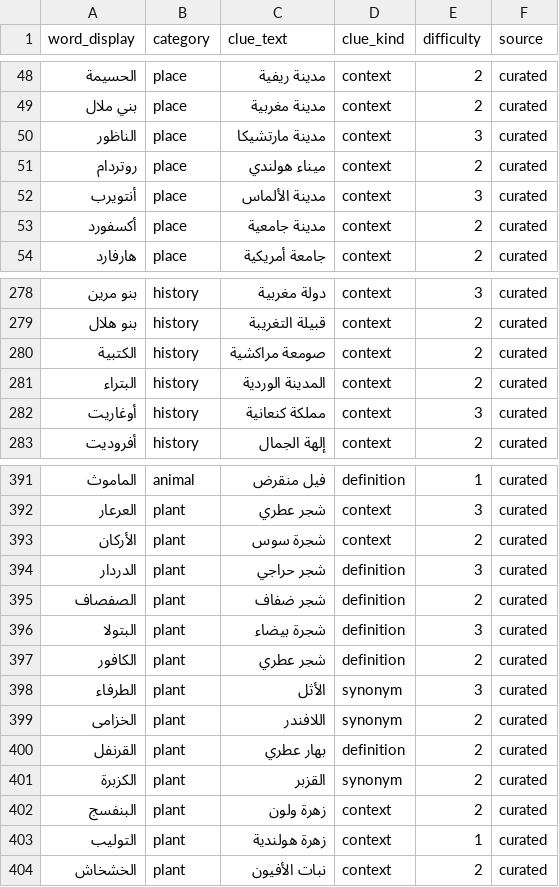
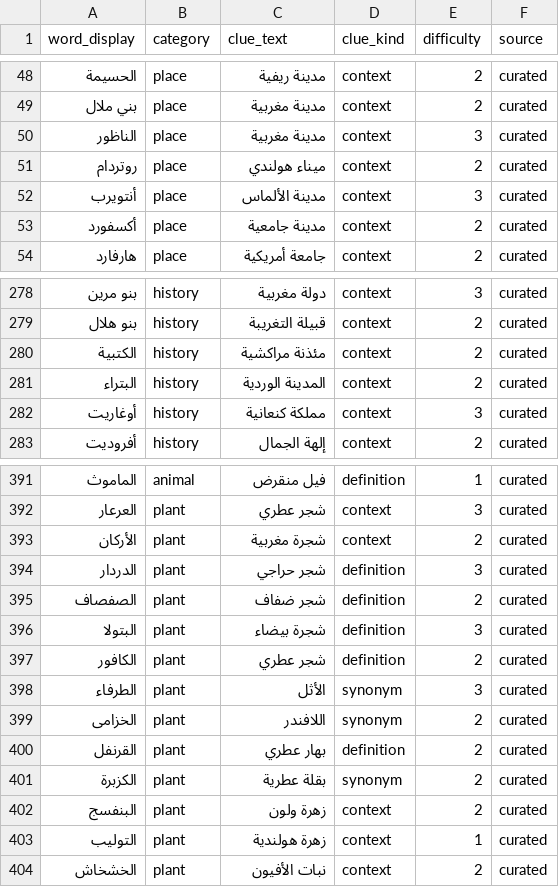
Before and after one commit to hsnsalhi/chabaka, a CSV file: tools/kb-builder/seed/enrich/len7_culture.csv, drawn as a sheet; only a part is shown, gaps mark what is left out.

```diff
--- a/tools/kb-builder/seed/enrich/len7_culture.csv
+++ b/tools/kb-builder/seed/enrich/len7_culture.csv
@@ -49,3 +49,3 @@ word_display,category,clue_text,clue_kind,difficulty,source
 بني ملال,place,مدينة مغربية,context,2,curated
-الناظور,place,مدينة مارتشيكا,context,3,curated
+الناظور,place,مدينة مغربية,context,3,curated
 روتردام,place,ميناء هولندي,context,2,curated
@@ -279,3 +279,3 @@ word_display,category,clue_text,clue_kind,difficulty,source
 بنو هلال,history,قبيلة التغريبة,context,2,curated
-الكتبية,history,صومعة مراكشية,context,2,curated
+الكتبية,history,مئذنة مراكشية,context,2,curated
 البتراء,history,المدينة الوردية,context,2,curated
@@ -392,3 +392,3 @@ word_display,category,clue_text,clue_kind,difficulty,source
 العرعار,plant,شجر عطري,context,3,curated
-الأركان,plant,شجرة سوس,context,2,curated
+الأركان,plant,شجرة مغربية,context,2,curated
 الدردار,plant,شجر حراجي,definition,3,curated
@@ -400,3 +400,3 @@ word_display,category,clue_text,clue_kind,difficulty,source
 القرنفل,plant,بهار عطري,definition,2,curated
-الكزبرة,plant,القزبر,synonym,2,curated
+الكزبرة,plant,بقلة عطرية,synonym,2,curated
 البنفسج,plant,زهرة ولون,context,2,curated
```
Also changed, not shown: tools/kb-builder/seed/chabaka_seed.csv, tools/kb-builder/seed/enrich/len10_tous.csv, 8 other files.
